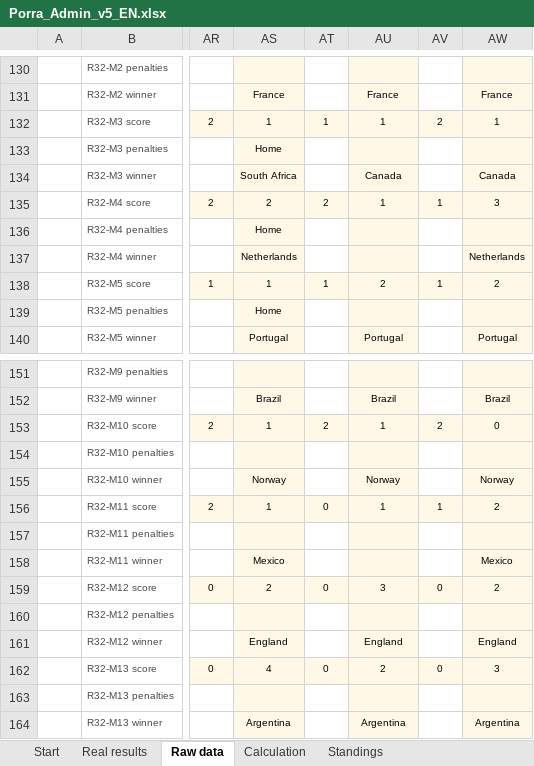
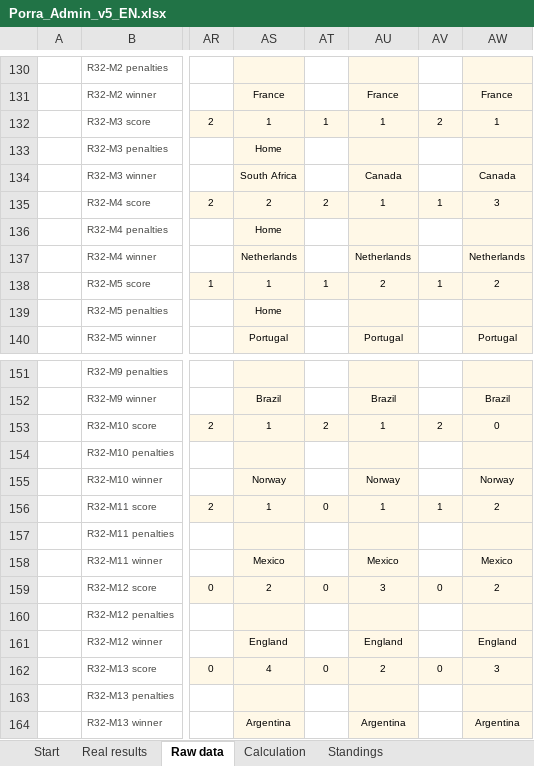
Before and after one commit to jose-reveni/porra2026, an Excel workbook: Porra_Admin_v5_EN.xlsx, sheet Raw data, drawn as a sheet; only a part is shown, gaps mark what is left out; values as stored, in another font and other column widths than the file's, no borders; charts and pictures not drawn; the diff names each change by its address in the sheet, - before the commit and + after, or states it on an @@ line.

```diff
--- a/Porra_Admin_v5_EN.xlsx (sheet Raw data)
+++ b/Porra_Admin_v5_EN.xlsx (sheet Raw data)
-AU137: (empty)
+AU137: Netherlands
-AU158: (empty)
+AU158: Mexico
```
Also changed, not shown: sheet Real results, 1 other file.
